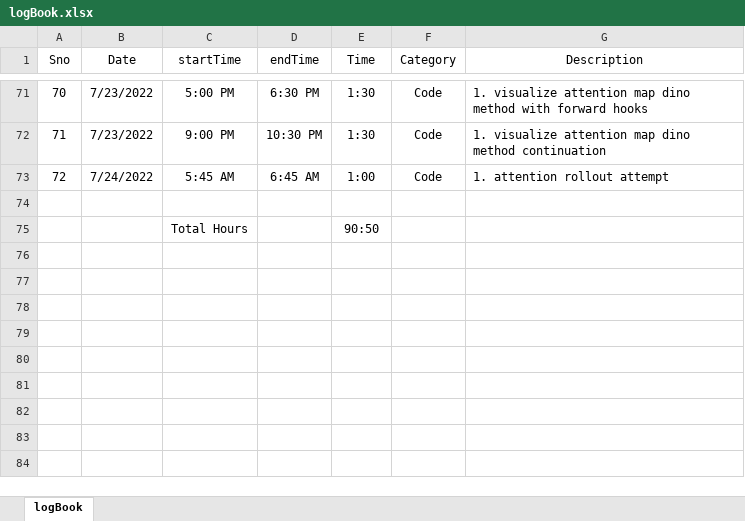
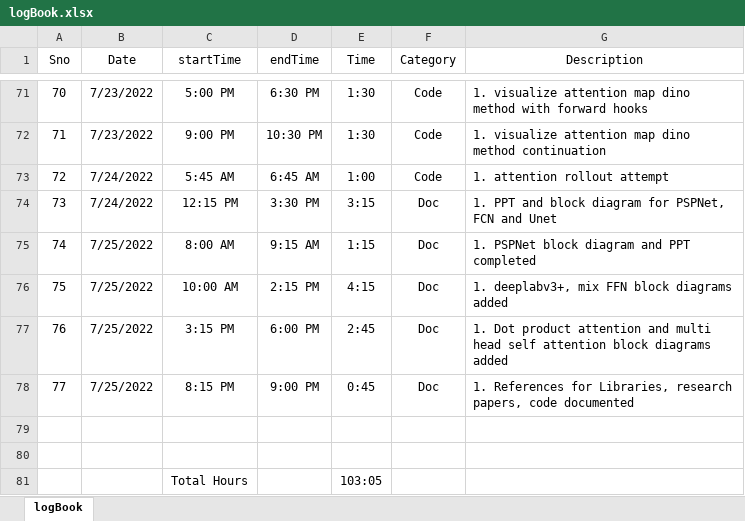
Before and after one commit to suryajayaraman/Semantic-Segmentation-using-Deep-Learning, an Excel workbook: logBook.xlsx, sheet logBook, drawn as a sheet; only a part is shown, gaps mark what is left out; values as stored, in another font and other column widths than the file's, no borders; addresses are those after the commit; the diff names each change by its address in the sheet, - before the commit and + after, or states it on an @@ line.

Commit message:
update till 25th July 9pm

```diff
--- a/logBook.xlsx (sheet logBook)
+++ b/logBook.xlsx (sheet logBook)
+row 74: 73 | 7/24/2022 | 12:15 PM | 3:30 PM | 3:15 | Doc | 1. PPT and block diagram for PSPNet, FCN and Unet
+row 75: 74 | 7/25/2022 | 8:00 AM | 9:15 AM | 1:15 | Doc | 1. PSPNet block diagram and PPT completed
+row 76: 75 | 7/25/2022 | 10:00 AM | 2:15 PM | 4:15 | Doc | 1. deeplabv3+, mix FFN block diagrams added
+row 77: 76 | 7/25/2022 | 3:15 PM | 6:00 PM | 2:45 | Doc | 1. Dot product attention and multi head self attention block diagrams added
+row 78: 77 | 7/25/2022 | 8:15 PM | 9:00 PM | 0:45 | Doc | 1. References for Libraries, research papers, code documented
+row 80: (empty)
-E81 (Time): 90:50
+E81 (Time): 103:05
```
